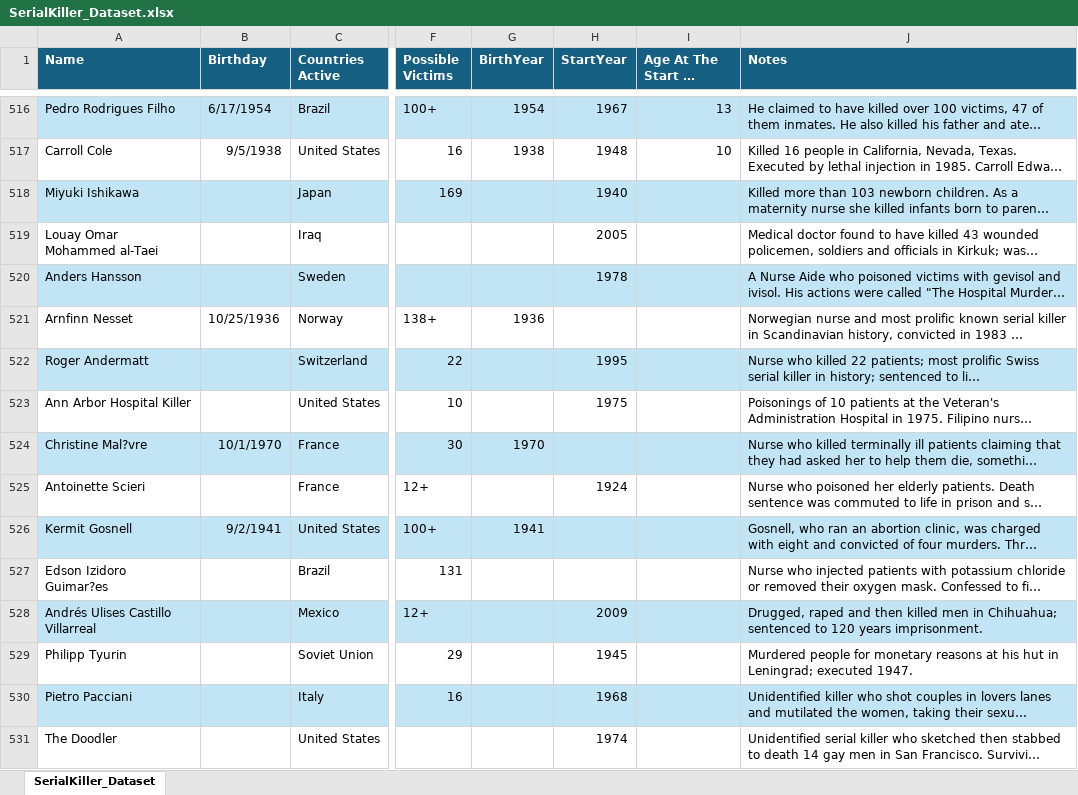
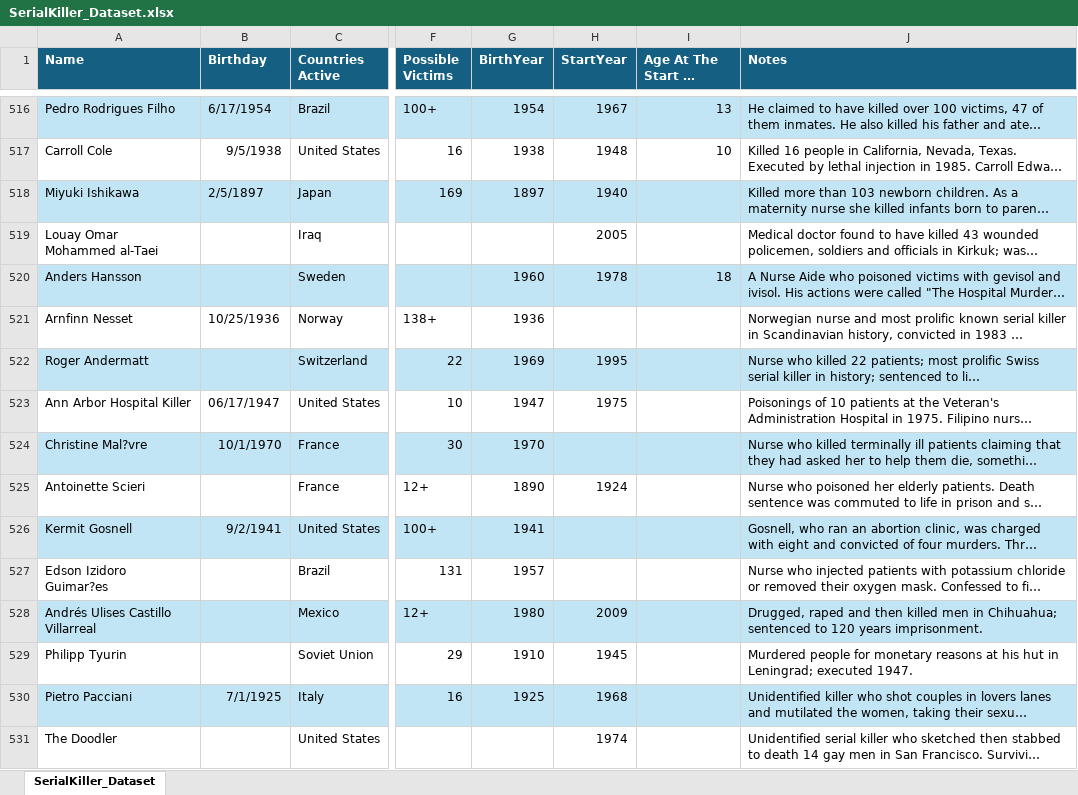
Before and after one commit to Bautist1000/MAL_FH, an Excel workbook: SerialKiller_Dataset.xlsx, sheet SerialKiller_Dataset, drawn as a sheet; only a part is shown, gaps mark what is left out; long unchanged cells end in …; values as stored, in another font and other column widths than the file's, no borders; the diff covers the shown part only; the diff names each change by its address in the sheet, - before the commit and + after, or states it on an @@ line.

Commit message:
Add SerialKiller_Dataset_MC.xlsx file

```diff
--- a/SerialKiller_Dataset.xlsx (sheet SerialKiller_Dataset)
+++ b/SerialKiller_Dataset.xlsx (sheet SerialKiller_Dataset)
-B518 (Birthday): (empty)
+B518 (Birthday): 2/5/1897
-G518 (BirthYear): (empty)
+G518 (BirthYear): 1897
-G520 (BirthYear): (empty)
+G520 (BirthYear): 1960
-I520 (Age At The Start of Killing): (empty)
+I520 (Age At The Start of Killing): 18
-G522 (BirthYear): (empty)
+G522 (BirthYear): 1969
-B523 (Birthday): (empty)
+B523 (Birthday): 06/17/1947
-G523 (BirthYear): (empty)
+G523 (BirthYear): 1947
-G525 (BirthYear): (empty)
+G525 (BirthYear): 1890
-G527 (BirthYear): (empty)
+G527 (BirthYear): 1957
-G528 (BirthYear): (empty)
+G528 (BirthYear): 1980
-G529 (BirthYear): (empty)
+G529 (BirthYear): 1910
-B530 (Birthday): (empty)
+B530 (Birthday): 7/1/1925
-G530 (BirthYear): (empty)
+G530 (BirthYear): 1925
```
Also changed, not shown: 56 edited cells and cell formats elsewhere in this sheet.
